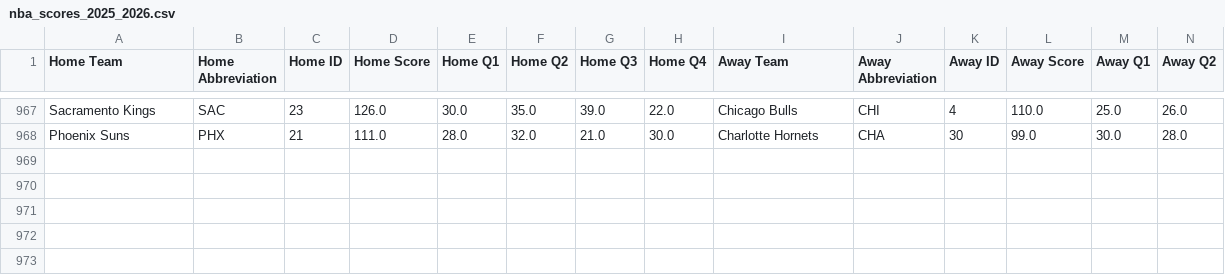
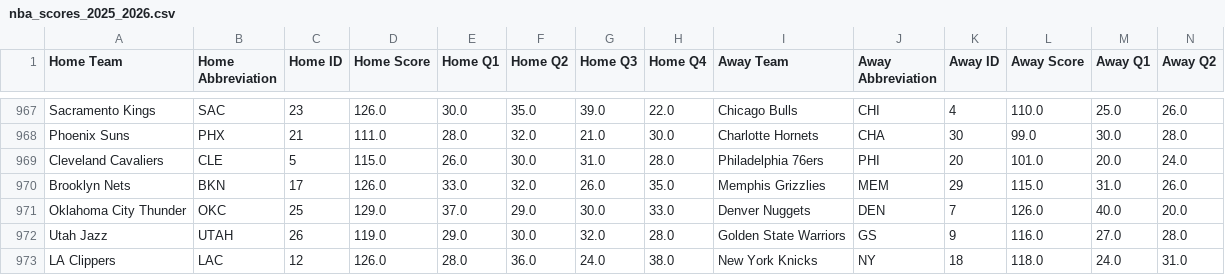
Before and after one commit to andrewscheiner/ScheinerSportsSolutions, a CSV file: data/nba_scores_2025_2026.csv, drawn as a sheet; only a part is shown, gaps mark what is left out; rows hold the shown columns only; the diff names each change by its address in the sheet, - before the commit and + after, or states it on an @@ line.

```diff
--- a/data/nba_scores_2025_2026.csv
+++ b/data/nba_scores_2025_2026.csv
+row 969: Cleveland Cavaliers | CLE | 5 | 115.0 | 26.0 | 30.0 | 31.0 | 28.0 | Philadelphia 76ers | PHI | 20 | 101.0 | 20.0 | 24.0
+row 970: Brooklyn Nets | BKN | 17 | 126.0 | 33.0 | 32.0 | 26.0 | 35.0 | Memphis Grizzlies | MEM | 29 | 115.0 | 31.0 | 26.0
+row 971: Oklahoma City Thunder | OKC | 25 | 129.0 | 37.0 | 29.0 | 30.0 | 33.0 | Denver Nuggets | DEN | 7 | 126.0 | 40.0 | 20.0
+row 972: Utah Jazz | UTAH | 26 | 119.0 | 29.0 | 30.0 | 32.0 | 28.0 | Golden State Warriors | GS | 9 | 116.0 | 27.0 | 28.0
+row 973: LA Clippers | LAC | 12 | 126.0 | 28.0 | 36.0 | 24.0 | 38.0 | New York Knicks | NY | 18 | 118.0 | 24.0 | 31.0
```
